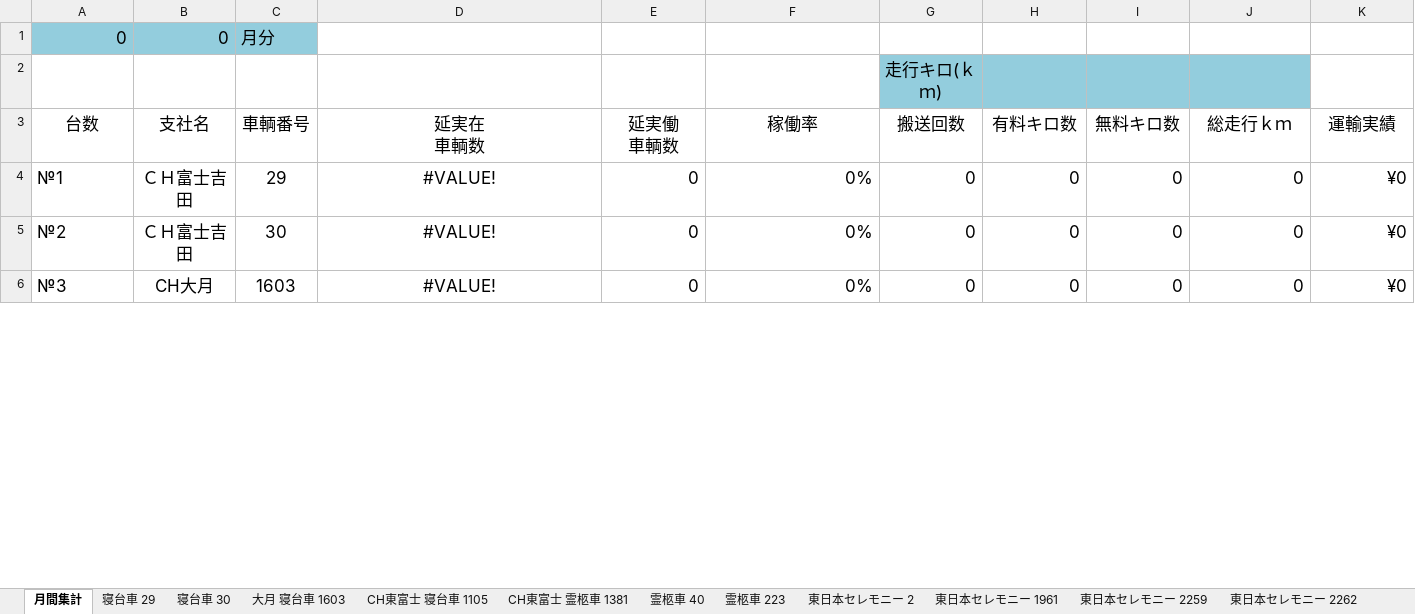
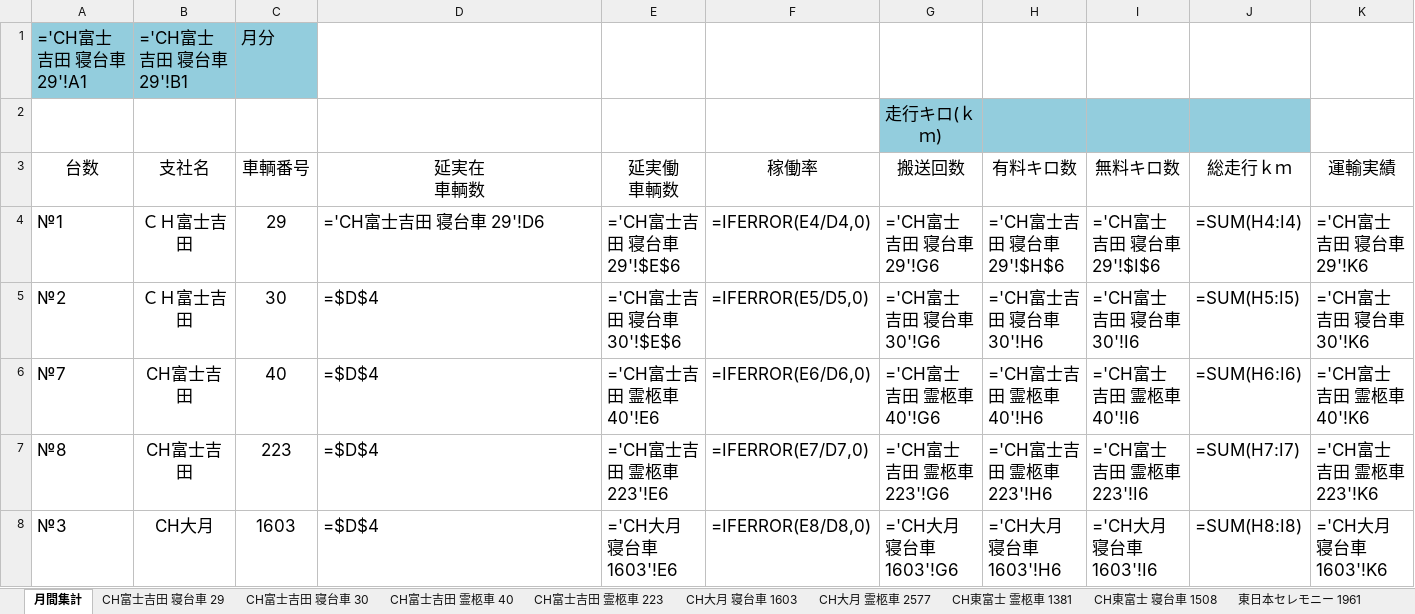
Before and after one commit to ligdoor/HansoInputTool, an Excel workbook: HansoInputTool/data/Template.xlsx, sheet 月間集計, drawn as a sheet; only a part is shown; values as stored, in another font and other column widths than the file's, no borders; formulas without a stored value are shown as written; table styles not drawn; removed rows and columns are numbered as before the commit, all else as after; the diff covers the shown part only; the diff names each change by its address in the sheet, - before the commit and + after, or states it on an @@ line.

Commit message:
feat: v1.7.0 - バグ修正・機能改善・新機能追加
### Bug Fixes
- fix: ExcelHandlerにIDisposableを実装しメモリリークを修正
- fix: TransferServiceのシート判定をIsNormalSheet/IsEastSheetに一元化

### Improvements
- refactor: バージョン番号をハードコードからversion.json読み込みに変更
- refactor: GithubTokenのハードコードを削除
- perf: ログ表示を最大200行に制限し無限蓄積を防止
- fix: C1=期のコメントを実態（ファイル名のみ使用）に合わせて修正

### New Features
- feat: 手動バックアップの上限を20件に制限（CleanOldManualBackups追加）
- feat: 設定画面に「バックアップ」タブを追加（自動/手動の保持件数を変更可能に）

```diff
--- a/HansoInputTool/data/Template.xlsx (sheet 月間集計)
+++ b/HansoInputTool/data/Template.xlsx (sheet 月間集計)
-sheet tab: 寝台車 30
+sheet tab: CH富士吉田 寝台車 29
-sheet tab: 大月 寝台車 1603
+sheet tab: CH富士吉田 霊柩車 223
-sheet tab: CH東富士 寝台車 1105
+sheet tab: CH大月 寝台車 1603
-sheet tab: 霊柩車 40
+sheet tab: CH富士吉田 寝台車 30
-sheet tab: 霊柩車 223
+sheet tab: CH富士吉田 霊柩車 40
-sheet tab: 寝台車 29
-sheet tab: 東日本セレモニー 2
+sheet tab: CH大月 霊柩車 2577
+sheet tab: CH東富士 寝台車 1508
@@ sheet tab order changed: 月間集計 | CH富士吉田 寝台車 29 | CH富士吉田 寝台車 30 | CH富士吉田 霊柩車 40 | CH富士吉田 霊柩車 223 | CH大月 寝台車 1603 | CH大月 霊柩車 2577 | CH東富士 霊柩車 1381 | CH東富士 寝台車 1508 | 東日本セレモニー 1961 @@
-row 1: 0 | 0 | 月分
+row 1: ='CH富士吉田 寝台車 29'!A1 | ='CH富士吉田 寝台車 29'!B1 | 月分
-D4 (延実在 車輌数): #VALUE!
+D4 (延実在 車輌数): ='CH富士吉田 寝台車 29'!D6
-D4:D5 alignment: center
+D4:D5 alignment: left
-E4 (延実働 車輌数): 0
+E4 (延実働 車輌数): ='CH富士吉田 寝台車 29'!$E$6
-F4 (稼働率): 0%
+F4 (稼働率): =IFERROR(E4/D4,0)
-G4 (搬送回数): 0
+G4 (搬送回数): ='CH富士吉田 寝台車 29'!G6
-H4 (有料キロ数): 0
+H4 (有料キロ数): ='CH富士吉田 寝台車 29'!$H$6
-I4 (無料キロ数): 0
+I4 (無料キロ数): ='CH富士吉田 寝台車 29'!$I$6
-J4 (総走行ｋｍ): 0
+J4 (総走行ｋｍ): =SUM(H4:I4)
-K4 (運輸実績): ¥0
+K4 (運輸実績): ='CH富士吉田 寝台車 29'!K6
-D5 (延実在 車輌数): #VALUE!
+D5 (延実在 車輌数): =$D$4
-E5 (延実働 車輌数): 0
+E5 (延実働 車輌数): ='CH富士吉田 寝台車 30'!$E$6
-F5 (稼働率): 0%
+F5 (稼働率): =IFERROR(E5/D5,0)
-G5 (搬送回数): 0
+G5 (搬送回数): ='CH富士吉田 寝台車 30'!G6
-H5 (有料キロ数): 0
+H5 (有料キロ数): ='CH富士吉田 寝台車 30'!H6
-I5 (無料キロ数): 0
+I5 (無料キロ数): ='CH富士吉田 寝台車 30'!I6
-J5 (総走行ｋｍ): 0
+J5 (総走行ｋｍ): =SUM(H5:I5)
-K5 (運輸実績): ¥0
+K5 (運輸実績): ='CH富士吉田 寝台車 30'!K6
+row 6: №7 | CH富士吉田 | 40 | =$D$4 | ='CH富士吉田 霊柩車 40'!E6 | =IFERROR(E6/D6,0) | ='CH富士吉田 霊柩車 40'!G6 | ='CH富士吉田 霊柩車 40'!H6 | ='CH富士吉田 霊柩車 40'!I6 | =SUM(H6:I6) | ='CH富士吉田 霊柩車 40'!K6
+row 7: №8 | CH富士吉田 | 223 | =$D$4 | ='CH富士吉田 霊柩車 223'!E6 | =IFERROR(E7/D7,0) | ='CH富士吉田 霊柩車 223'!G6 | ='CH富士吉田 霊柩車 223'!H6 | ='CH富士吉田 霊柩車 223'!I6 | =SUM(H7:I7) | ='CH富士吉田 霊柩車 223'!K6
-D8 (延実在 車輌数): #VALUE!
+D8 (延実在 車輌数): =$D$4
-D8 alignment: center
+D8 alignment: left
-E8 (延実働 車輌数): 0
+E8 (延実働 車輌数): ='CH大月 寝台車 1603'!E6
-F8 (稼働率): 0%
+F8 (稼働率): =IFERROR(E8/D8,0)
-G8 (搬送回数): 0
+G8 (搬送回数): ='CH大月 寝台車 1603'!G6
-H8 (有料キロ数): 0
+H8 (有料キロ数): ='CH大月 寝台車 1603'!H6
-I8 (無料キロ数): 0
+I8 (無料キロ数): ='CH大月 寝台車 1603'!I6
-J8 (総走行ｋｍ): 0
+J8 (総走行ｋｍ): =SUM(H8:I8)
-K8 (運輸実績): ¥0
+K8 (運輸実績): ='CH大月 寝台車 1603'!K6
```
Also changed, not shown: 1 added row, 3 removed rows, 68 edited cells and cell formats elsewhere in this sheet, sheet CH富士吉田 霊柩車 223, sheet CH大月 寝台車 1603, sheet Template, sheet CH富士吉田 寝台車 30, sheet CH富士吉田 霊柩車 40, sheet 東日本セレモニー 1961, 5 more sheets, HansoInputTool/data/Input.xlsx, 8 other files.
